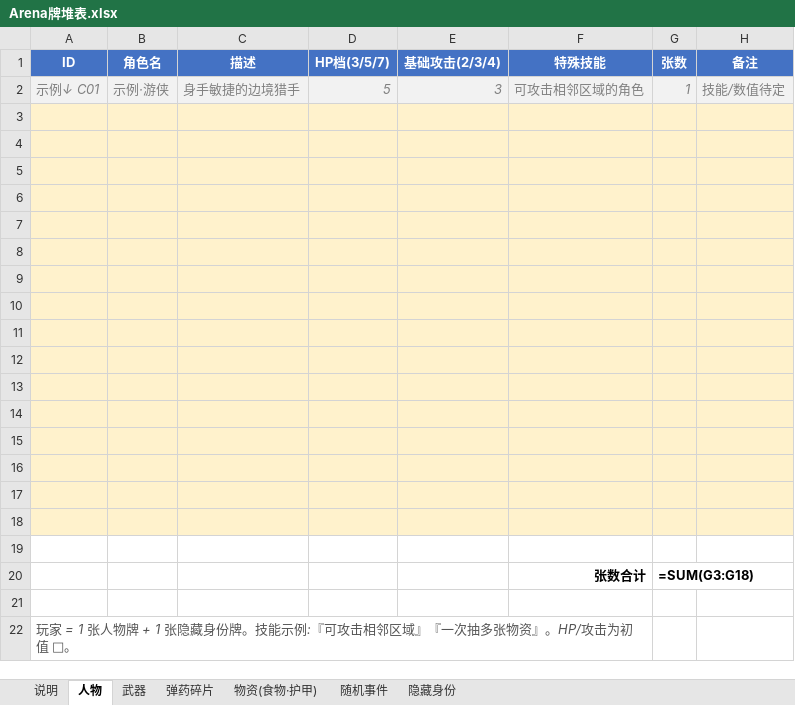
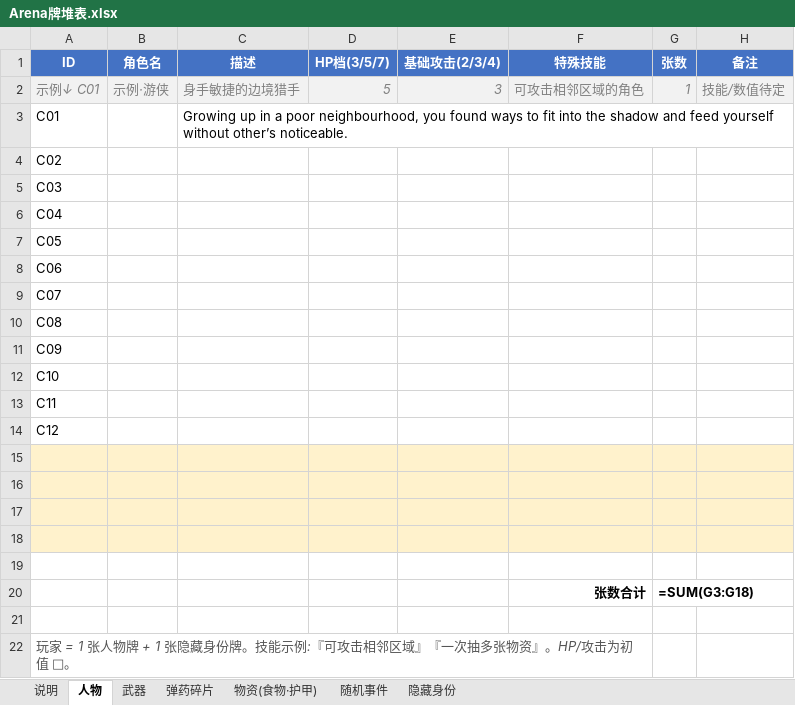
Before and after one commit to NooraLiu/Arena, an Excel workbook: Arena牌堆表.xlsx, sheet 人物, drawn as a sheet; values as stored, in another font and other column widths than the file's, no borders; formulas without a stored value are shown as written; the diff names each change by its address in the sheet, - before the commit and + after, or states it on an @@ line.

```diff
--- a/Arena牌堆表.xlsx (sheet 人物)
+++ b/Arena牌堆表.xlsx (sheet 人物)
-row 3: (empty)
+row 3: C01 |  | Growing up in a poor neighbourhood, you found ways to fit into the shadow and feed yourself without other’s noticeable.
-A3:H14 fill: #FFF2CC
+A3:H14 fill: none
-A4 (ID): (empty)
+A4 (ID): C02
-A5 (ID): (empty)
+A5 (ID): C03
-A6 (ID): (empty)
+A6 (ID): C04
-A7 (ID): (empty)
+A7 (ID): C05
-A8 (ID): (empty)
+A8 (ID): C06
-A9 (ID): (empty)
+A9 (ID): C07
-A10 (ID): (empty)
+A10 (ID): C08
-A11 (ID): (empty)
+A11 (ID): C09
-A12 (ID): (empty)
+A12 (ID): C10
-A13 (ID): (empty)
+A13 (ID): C11
-A14 (ID): (empty)
+A14 (ID): C12
```
Also changed, not shown: sheet 隐藏身份, 1 other file.
